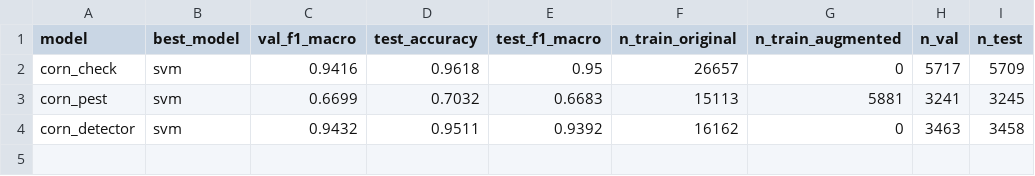
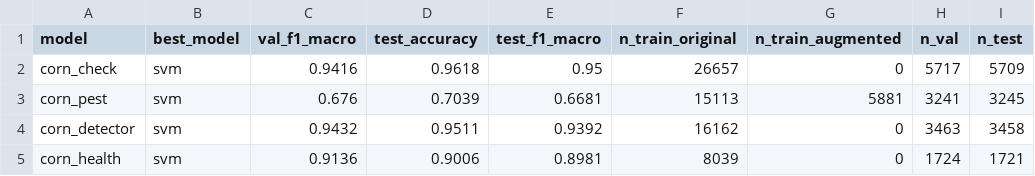
Before and after one commit to Zen732/Corn-Pest, a CSV file: ml/results/metrics_summary.csv, drawn as a sheet.

```diff
--- a/ml/results/metrics_summary.csv
+++ b/ml/results/metrics_summary.csv
@@ -2,3 +2,4 @@ model,best_model,val_f1_macro,test_accuracy,test_f1_macro,n_train_original,n_tra
 corn_check,svm,0.9416,0.9618,0.95,26657,0,5717,5709
-corn_pest,svm,0.6699,0.7032,0.6683,15113,5881,3241,3245
+corn_pest,svm,0.676,0.7039,0.6681,15113,5881,3241,3245
 corn_detector,svm,0.9432,0.9511,0.9392,16162,0,3463,3458
+corn_health,svm,0.9136,0.9006,0.8981,8039,0,1724,1721
```
Also changed, not shown: ml/results/flow_summary.csv, 12 other files.
